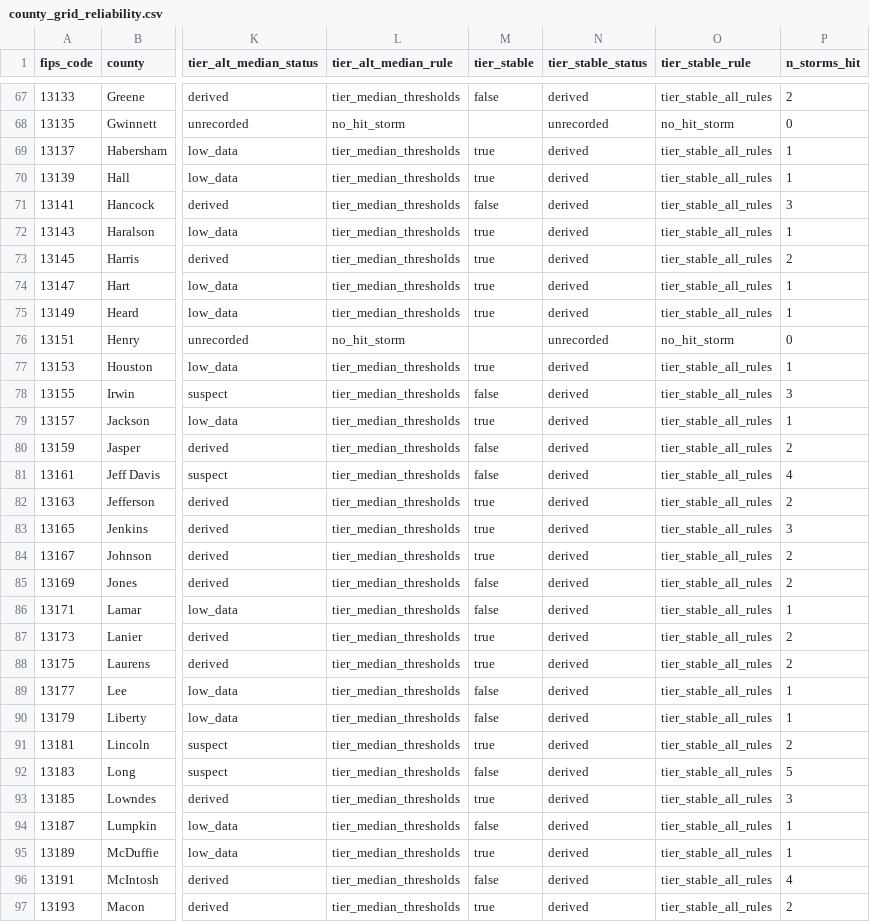
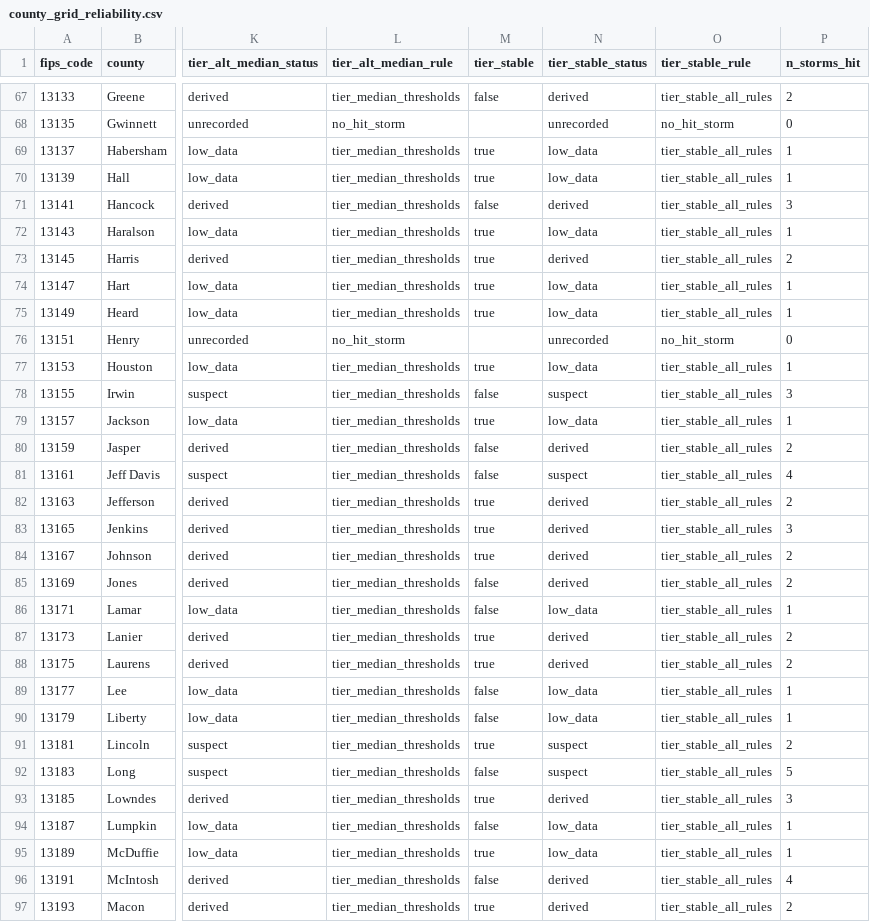
Before and after one commit to zm2231/team-9-atl, a CSV file: analysis/grid/out/county_grid_reliability.csv, drawn as a sheet; only a part is shown, gaps mark what is left out; the diff covers the shown part only; the diff names each change by its address in the sheet, - before the commit and + after, or states it on an @@ line.

Commit message:
Mark tier_stable suspect when a capped share feeds it
tier_stable compares tiers built on worst and median peak shares, so it
takes the same status precedence as those tiers. summary.json now reports
the largest EIA-861 territory utility, its ownership and the counties it
omits, which the README cites; the README no longer quotes an emPOWER
total the script does not produce.

Test: uv run --project analysis/grid python analysis/grid/build_grid.py

```diff
--- a/analysis/grid/out/county_grid_reliability.csv
+++ b/analysis/grid/out/county_grid_reliability.csv
-N69:N70 (tier_stable_status): derived
+N69:N70 (tier_stable_status): low_data
-N72 (tier_stable_status): derived
+N72 (tier_stable_status): low_data
-N74:N75 (tier_stable_status): derived
+N74:N75 (tier_stable_status): low_data
-N77 (tier_stable_status): derived
+N77 (tier_stable_status): low_data
-N78 (tier_stable_status): derived
+N78 (tier_stable_status): suspect
-N79 (tier_stable_status): derived
+N79 (tier_stable_status): low_data
-N81 (tier_stable_status): derived
+N81 (tier_stable_status): suspect
-N86 (tier_stable_status): derived
+N86 (tier_stable_status): low_data
-N89:N90 (tier_stable_status): derived
+N89:N90 (tier_stable_status): low_data
-N91:N92 (tier_stable_status): derived
+N91:N92 (tier_stable_status): suspect
-N94:N95 (tier_stable_status): derived
+N94:N95 (tier_stable_status): low_data
```
Also changed, not shown: 36 edited cells elsewhere in this file, 4 other files.
